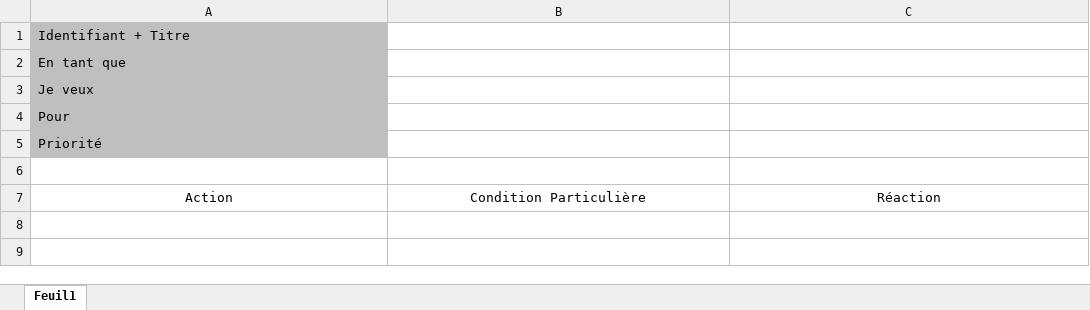
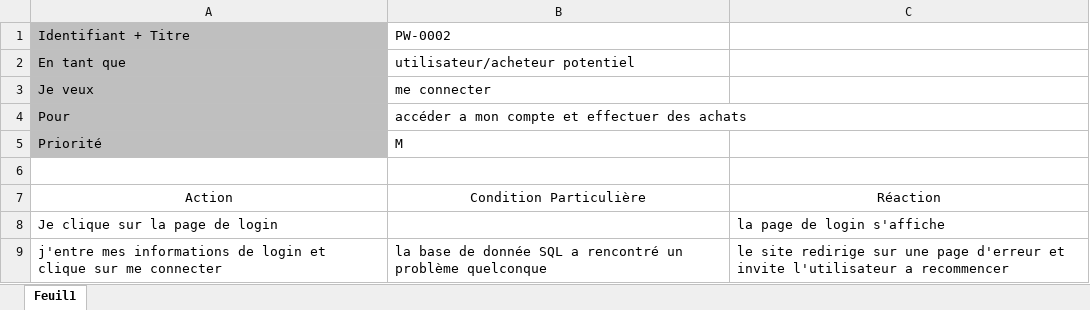
Before and after one commit to Sylvain-Lechaire/projetWeb, an Excel workbook: documentation/seConnecter.xlsx, sheet Feuil1, drawn as a sheet; values as stored, in another font and other column widths than the file's, no borders; the diff names each change by its address in the sheet, - before the commit and + after, or states it on an @@ line.

Commit message:
WIP

```diff
--- a/documentation/seConnecter.xlsx (sheet Feuil1)
+++ b/documentation/seConnecter.xlsx (sheet Feuil1)
-B1: (empty)
+B1: PW-0002
-B2: (empty)
+B2: utilisateur/acheteur potentiel
-B3: (empty)
+B3: me connecter
-B4: (empty)
+B4: accéder a mon compte et effectuer des achats
-B5: (empty)
+B5: M
+row 8: Je clique sur la page de login |  | la page de login s'affiche
+row 9: j'entre mes informations de login et clique sur me connecter | la base de donnée SQL a rencontré un problème quelconque | le site redirige sur une page d'erreur et invite l'utilisateur a recommencer
```
